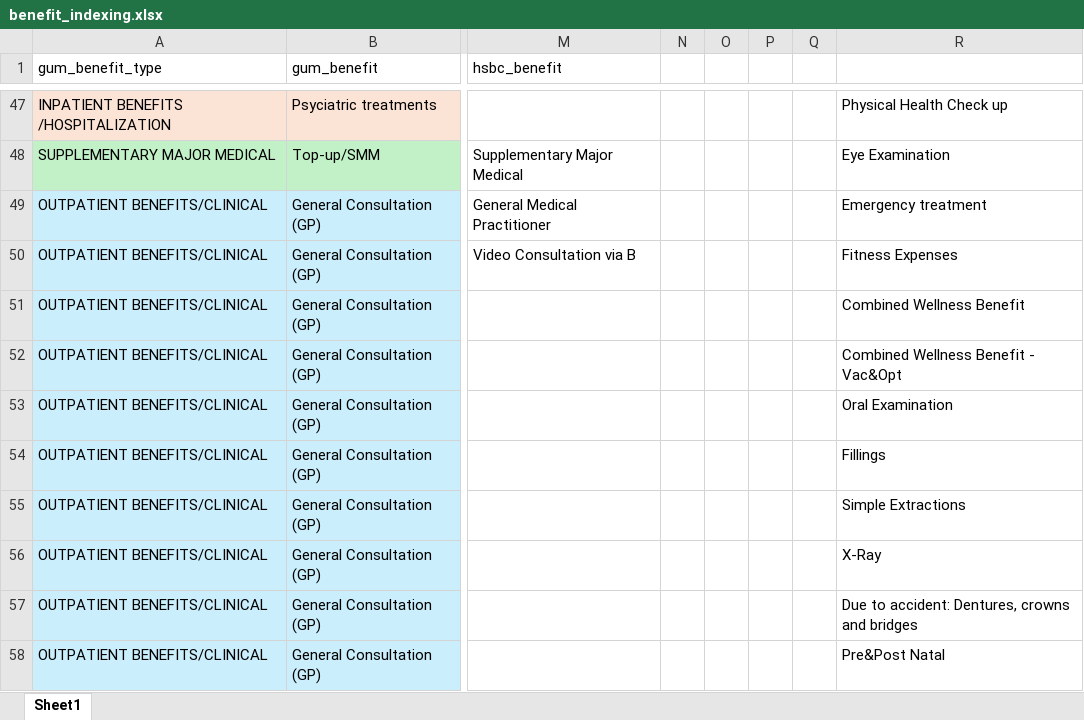
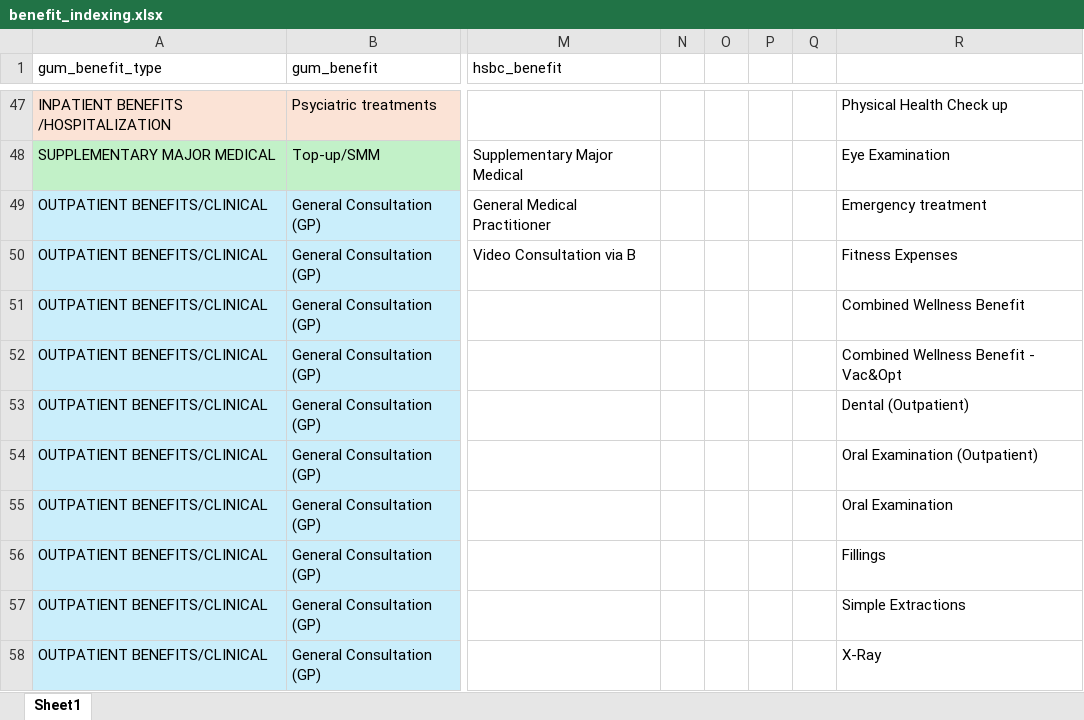
Before and after one commit to Tiriosh1007/RawClaimMCR, an Excel workbook: benefit_indexing.xlsx, sheet Sheet1, drawn as a sheet; only a part is shown, gaps mark what is left out; values as stored, in another font and other column widths than the file's, no borders; the diff covers the shown part only; the diff names each change by its address in the sheet, - before the commit and + after, or states it on an @@ line.

Commit message:
push

```diff
--- a/benefit_indexing.xlsx (sheet Sheet1)
+++ b/benefit_indexing.xlsx (sheet Sheet1)
-R53: Oral Examination
+R53: Dental (Outpatient)
-R54: Fillings
+R54: Oral Examination (Outpatient)
-R55: Simple Extractions
+R55: Oral Examination
-R56: X-Ray
+R56: Fillings
-R57: Due to accident: Dentures, crowns and bridges
+R57: Simple Extractions
-R58: Pre&Post Natal
+R58: X-Ray
```
Also changed, not shown: 2 added rows and 8 edited cells elsewhere in this sheet.
